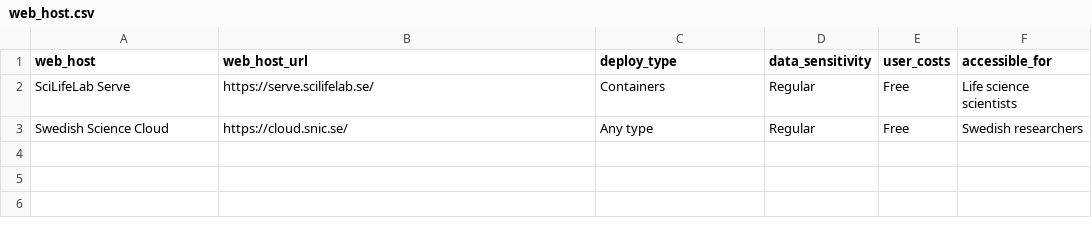
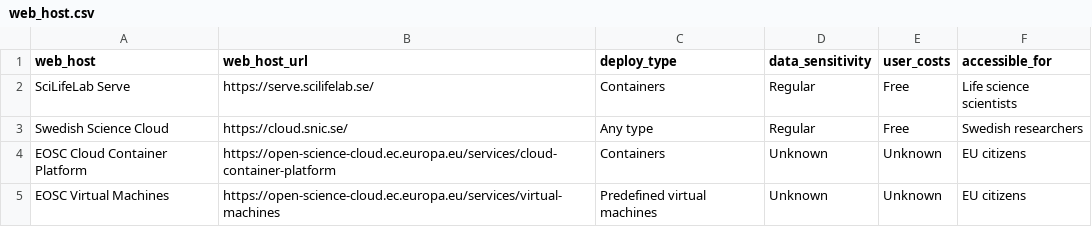
Before and after one commit to richelbilderbeek/scoreto, a CSV file: inst/extdata/web_host.csv, drawn as a sheet; the diff names each change by its address in the sheet, - before the commit and + after, or states it on an @@ line.

Commit message:
Add EOSC resources

```diff
--- a/inst/extdata/web_host.csv
+++ b/inst/extdata/web_host.csv
+row 4: EOSC Cloud Container Platform | https://open-science-cloud.ec.europa.eu/services/cloud-container-platform | Containers | Unknown | Unknown | EU citizens
+row 5: EOSC Virtual Machines | https://open-science-cloud.ec.europa.eu/services/virtual-machines | Predefined virtual machines | Unknown | Unknown | EU citizens
```
Also changed, not shown: 2 other files.
